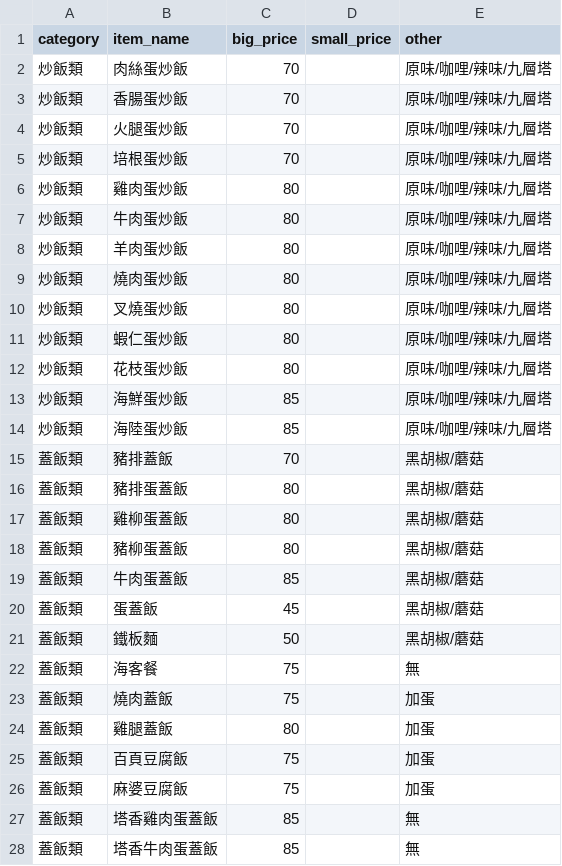
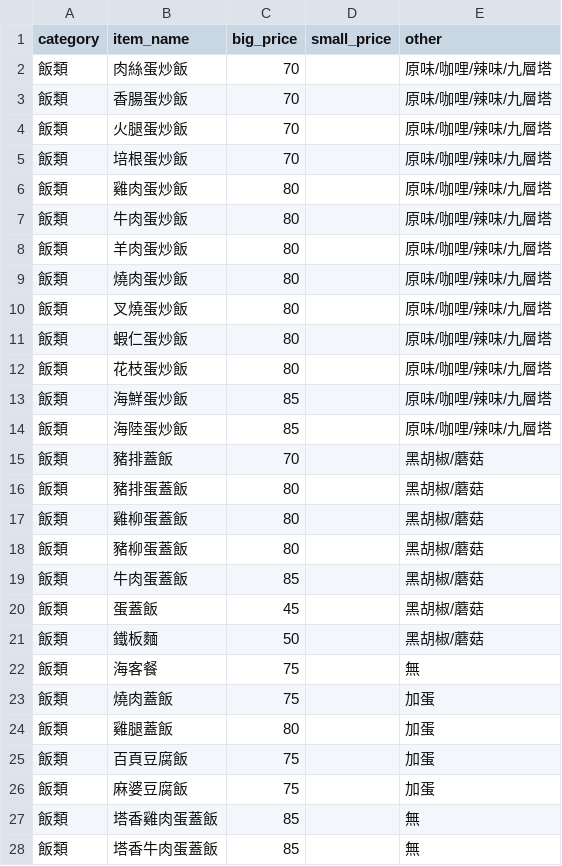
Before and after one commit to leonpr661-commits/menu_project, a CSV file: R_03.csv, drawn as a sheet; only a part is shown; the diff covers the shown part only.

Commit message:
Update R_03.csv

```diff
--- a/R_03.csv
+++ b/R_03.csv
@@ -1,28 +1,28 @@
 category,item_name,big_price,small_price,other
-炒飯類,肉絲蛋炒飯,70,,原味/咖哩/辣味/九層塔
-炒飯類,香腸蛋炒飯,70,,原味/咖哩/辣味/九層塔
-炒飯類,火腿蛋炒飯,70,,原味/咖哩/辣味/九層塔
-炒飯類,培根蛋炒飯,70,,原味/咖哩/辣味/九層塔
-炒飯類,雞肉蛋炒飯,80,,原味/咖哩/辣味/九層塔
-炒飯類,牛肉蛋炒飯,80,,原味/咖哩/辣味/九層塔
-炒飯類,羊肉蛋炒飯,80,,原味/咖哩/辣味/九層塔
-炒飯類,燒肉蛋炒飯,80,,原味/咖哩/辣味/九層塔
-炒飯類,叉燒蛋炒飯,80,,原味/咖哩/辣味/九層塔
-炒飯類,蝦仁蛋炒飯,80,,原味/咖哩/辣味/九層塔
-炒飯類,花枝蛋炒飯,80,,原味/咖哩/辣味/九層塔
-炒飯類,海鮮蛋炒飯,85,,原味/咖哩/辣味/九層塔
-炒飯類,海陸蛋炒飯,85,,原味/咖哩/辣味/九層塔
-蓋飯類,豬排蓋飯,70,,黑胡椒/蘑菇
-蓋飯類,豬排蛋蓋飯,80,,黑胡椒/蘑菇
-蓋飯類,雞柳蛋蓋飯,80,,黑胡椒/蘑菇
-蓋飯類,豬柳蛋蓋飯,80,,黑胡椒/蘑菇
-蓋飯類,牛肉蛋蓋飯,85,,黑胡椒/蘑菇
-蓋飯類,蛋蓋飯,45,,黑胡椒/蘑菇
-蓋飯類,鐵板麵,50,,黑胡椒/蘑菇
-蓋飯類,海客餐,75,,無
-蓋飯類,燒肉蓋飯,75,,加蛋
-蓋飯類,雞腿蓋飯,80,,加蛋
-蓋飯類,百頁豆腐飯,75,,加蛋
-蓋飯類,麻婆豆腐飯,75,,加蛋
-蓋飯類,塔香雞肉蛋蓋飯,85,,無
-蓋飯類,塔香牛肉蛋蓋飯,85,,無
+飯類,肉絲蛋炒飯,70,,原味/咖哩/辣味/九層塔
+飯類,香腸蛋炒飯,70,,原味/咖哩/辣味/九層塔
+飯類,火腿蛋炒飯,70,,原味/咖哩/辣味/九層塔
+飯類,培根蛋炒飯,70,,原味/咖哩/辣味/九層塔
+飯類,雞肉蛋炒飯,80,,原味/咖哩/辣味/九層塔
+飯類,牛肉蛋炒飯,80,,原味/咖哩/辣味/九層塔
+飯類,羊肉蛋炒飯,80,,原味/咖哩/辣味/九層塔
+飯類,燒肉蛋炒飯,80,,原味/咖哩/辣味/九層塔
+飯類,叉燒蛋炒飯,80,,原味/咖哩/辣味/九層塔
+飯類,蝦仁蛋炒飯,80,,原味/咖哩/辣味/九層塔
+飯類,花枝蛋炒飯,80,,原味/咖哩/辣味/九層塔
+飯類,海鮮蛋炒飯,85,,原味/咖哩/辣味/九層塔
+飯類,海陸蛋炒飯,85,,原味/咖哩/辣味/九層塔
+飯類,豬排蓋飯,70,,黑胡椒/蘑菇
+飯類,豬排蛋蓋飯,80,,黑胡椒/蘑菇
+飯類,雞柳蛋蓋飯,80,,黑胡椒/蘑菇
+飯類,豬柳蛋蓋飯,80,,黑胡椒/蘑菇
+飯類,牛肉蛋蓋飯,85,,黑胡椒/蘑菇
+飯類,蛋蓋飯,45,,黑胡椒/蘑菇
+飯類,鐵板麵,50,,黑胡椒/蘑菇
+飯類,海客餐,75,,無
+飯類,燒肉蓋飯,75,,加蛋
+飯類,雞腿蓋飯,80,,加蛋
+飯類,百頁豆腐飯,75,,加蛋
+飯類,麻婆豆腐飯,75,,加蛋
+飯類,塔香雞肉蛋蓋飯,85,,無
+飯類,塔香牛肉蛋蓋飯,85,,無
```
Also changed, not shown: 4 edited cells elsewhere in this file.
